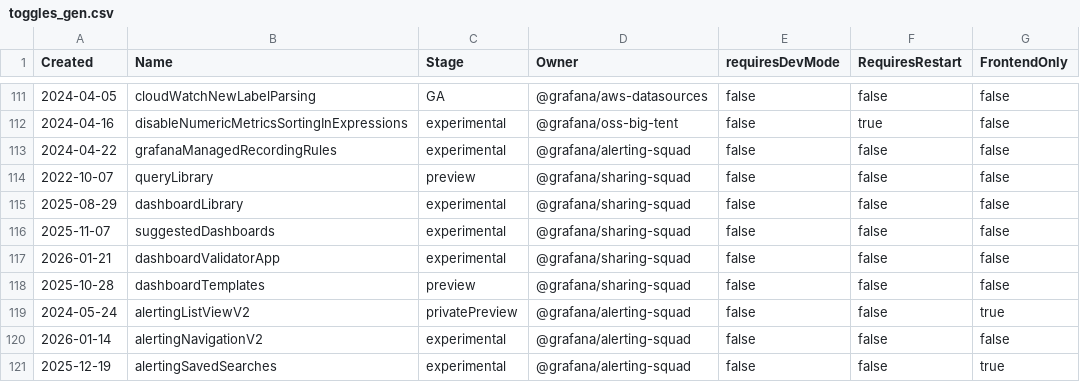
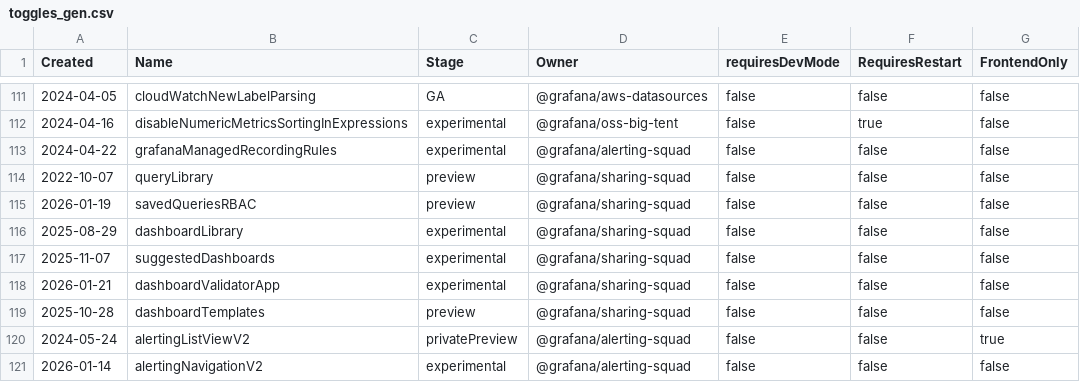
Before and after one commit to openai-oss-forks/grafana-experiments, a CSV file: pkg/services/featuremgmt/toggles_gen.csv, drawn as a sheet; only a part is shown, gaps mark what is left out; the shorter side is filled out with more unchanged rows.

Commit message:
SavedQueries: Add RBAC support (#115739)

```diff
--- a/pkg/services/featuremgmt/toggles_gen.csv
+++ b/pkg/services/featuremgmt/toggles_gen.csv
@@ -114,2 +114,3 @@ Created,Name,Stage,Owner,requiresDevMode,RequiresRestart,FrontendOnly
 2022-10-07,queryLibrary,preview,@grafana/sharing-squad,false,false,false
+2026-01-19,savedQueriesRBAC,preview,@grafana/sharing-squad,false,false,false
 2025-08-29,dashboardLibrary,experimental,@grafana/sharing-squad,false,false,false
```
Also changed, not shown: 10 other files.
